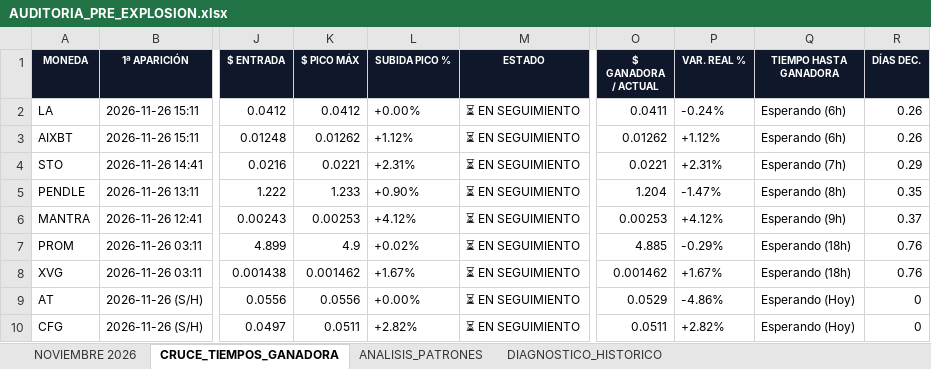
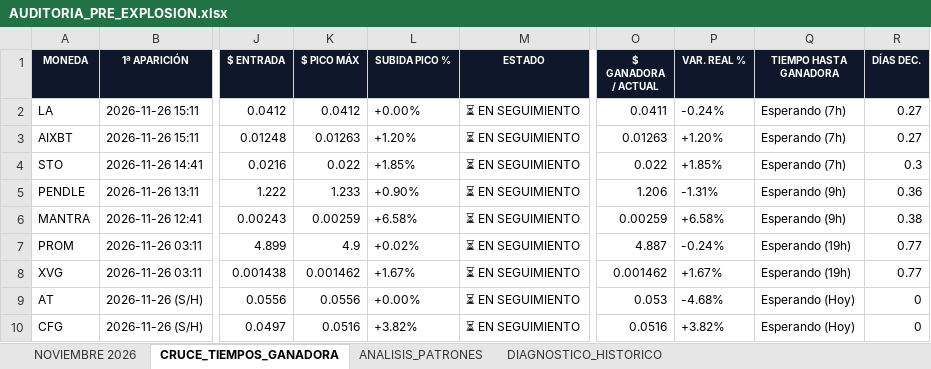
Before and after one commit to kjanoto-coder/panel-cripto, an Excel workbook: AUDITORIA_PRE_EXPLOSION.xlsx, sheet CRUCE_TIEMPOS_GANADORA, drawn as a sheet; only a part is shown, gaps mark what is left out; values as stored, in another font and other column widths than the file's, no borders; the diff covers the shown part only; the diff names each change by its address in the sheet, - before the commit and + after, or states it on an @@ line.

```diff
--- a/AUDITORIA_PRE_EXPLOSION.xlsx (sheet CRUCE_TIEMPOS_GANADORA)
+++ b/AUDITORIA_PRE_EXPLOSION.xlsx (sheet CRUCE_TIEMPOS_GANADORA)
-Q2:Q3 (TIEMPO HASTA GANADORA): Esperando (6h)
+Q2:Q3 (TIEMPO HASTA GANADORA): Esperando (7h)
-R2:R3 (DÍAS DEC.): 0.26
+R2:R3 (DÍAS DEC.): 0.27
-K3 ($ PICO MÁX): 0.01262
+K3 ($ PICO MÁX): 0.01263
-L3 (SUBIDA PICO %): +1.12%
+L3 (SUBIDA PICO %): +1.20%
-O3 ($ GANADORA / ACTUAL): 0.01262
+O3 ($ GANADORA / ACTUAL): 0.01263
-P3 (VAR. REAL %): +1.12%
+P3 (VAR. REAL %): +1.20%
-K4 ($ PICO MÁX): 0.0221
+K4 ($ PICO MÁX): 0.022
-L4 (SUBIDA PICO %): +2.31%
+L4 (SUBIDA PICO %): +1.85%
-O4 ($ GANADORA / ACTUAL): 0.0221
+O4 ($ GANADORA / ACTUAL): 0.022
-P4 (VAR. REAL %): +2.31%
+P4 (VAR. REAL %): +1.85%
-R4 (DÍAS DEC.): 0.29
+R4 (DÍAS DEC.): 0.3
-O5 ($ GANADORA / ACTUAL): 1.204
+O5 ($ GANADORA / ACTUAL): 1.206
-P5 (VAR. REAL %): -1.47%
+P5 (VAR. REAL %): -1.31%
-Q5 (TIEMPO HASTA GANADORA): Esperando (8h)
+Q5 (TIEMPO HASTA GANADORA): Esperando (9h)
-R5 (DÍAS DEC.): 0.35
+R5 (DÍAS DEC.): 0.36
-K6 ($ PICO MÁX): 0.00253
+K6 ($ PICO MÁX): 0.00259
-L6 (SUBIDA PICO %): +4.12%
+L6 (SUBIDA PICO %): +6.58%
-O6 ($ GANADORA / ACTUAL): 0.00253
+O6 ($ GANADORA / ACTUAL): 0.00259
-P6 (VAR. REAL %): +4.12%
+P6 (VAR. REAL %): +6.58%
-R6 (DÍAS DEC.): 0.37
+R6 (DÍAS DEC.): 0.38
-O7 ($ GANADORA / ACTUAL): 4.885
+O7 ($ GANADORA / ACTUAL): 4.887
-P7 (VAR. REAL %): -0.29%
+P7 (VAR. REAL %): -0.24%
-Q7:Q8 (TIEMPO HASTA GANADORA): Esperando (18h)
+Q7:Q8 (TIEMPO HASTA GANADORA): Esperando (19h)
-R7:R8 (DÍAS DEC.): 0.76
+R7:R8 (DÍAS DEC.): 0.77
-O9 ($ GANADORA / ACTUAL): 0.0529
+O9 ($ GANADORA / ACTUAL): 0.053
-P9 (VAR. REAL %): -4.86%
+P9 (VAR. REAL %): -4.68%
-K10 ($ PICO MÁX): 0.0511
+K10 ($ PICO MÁX): 0.0516
-L10 (SUBIDA PICO %): +2.82%
+L10 (SUBIDA PICO %): +3.82%
-O10 ($ GANADORA / ACTUAL): 0.0511
+O10 ($ GANADORA / ACTUAL): 0.0516
-P10 (VAR. REAL %): +2.82%
+P10 (VAR. REAL %): +3.82%
```
Also changed, not shown: 447 edited cells and cell formats elsewhere in this sheet, sheet NOVIEMBRE 2026, sheet ANALISIS_PATRONES, sheet DIAGNOSTICO_HISTORICO, 1 other file.
